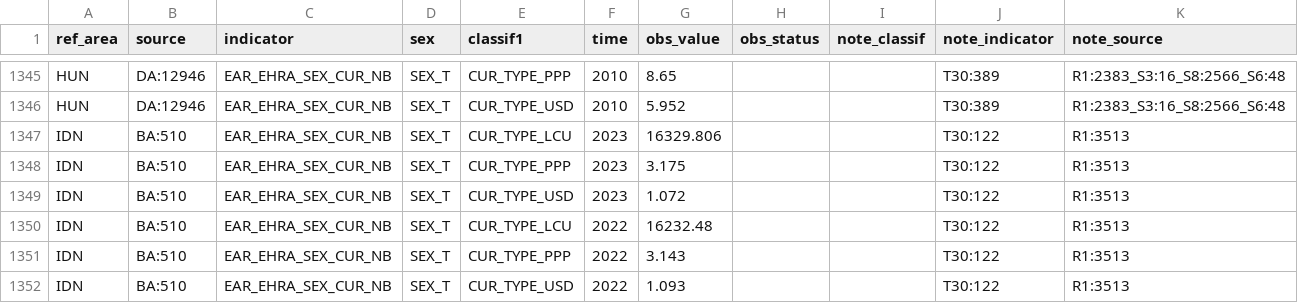
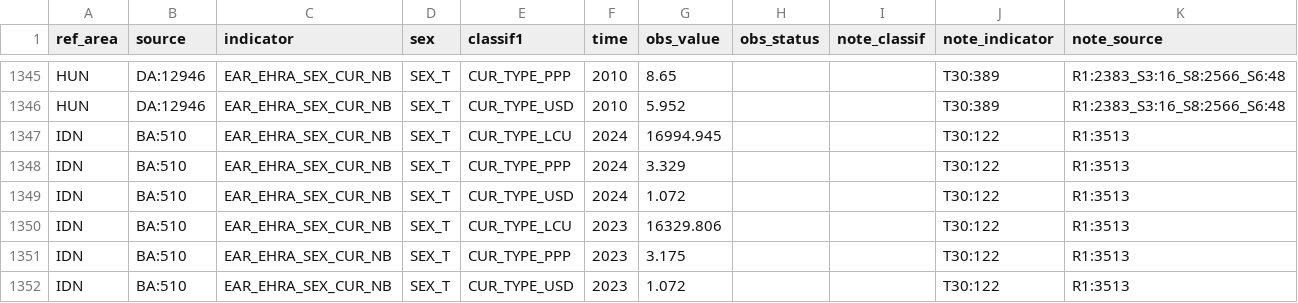
Before and after one commit to GYZ001/costmodel, a CSV file: data/raw/ilostat/EAR_EHRA_SEX_CUR_NB_A.csv, drawn as a sheet; only a part is shown, gaps mark what is left out; the shorter side is filled out with more unchanged rows; the diff names each change by its address in the sheet, - before the commit and + after, or states it on an @@ line.

```diff
--- a/data/raw/ilostat/EAR_EHRA_SEX_CUR_NB_A.csv
+++ b/data/raw/ilostat/EAR_EHRA_SEX_CUR_NB_A.csv
+row 1347: IDN | BA:510 | EAR_EHRA_SEX_CUR_NB | SEX_T | CUR_TYPE_LCU | 2024 | 16994.945 |  |  | T30:122 | R1:3513
+row 1348: IDN | BA:510 | EAR_EHRA_SEX_CUR_NB | SEX_T | CUR_TYPE_PPP | 2024 | 3.329 |  |  | T30:122 | R1:3513
+row 1349: IDN | BA:510 | EAR_EHRA_SEX_CUR_NB | SEX_T | CUR_TYPE_USD | 2024 | 1.072 |  |  | T30:122 | R1:3513
```
Also changed, not shown: data/raw/ilostat/EAR_EHRM_SEX_CUR_NB_A.csv, data/raw/ilostat/EAR_EMTA_SEX_CUR_NB_A.csv, 7 other files.
